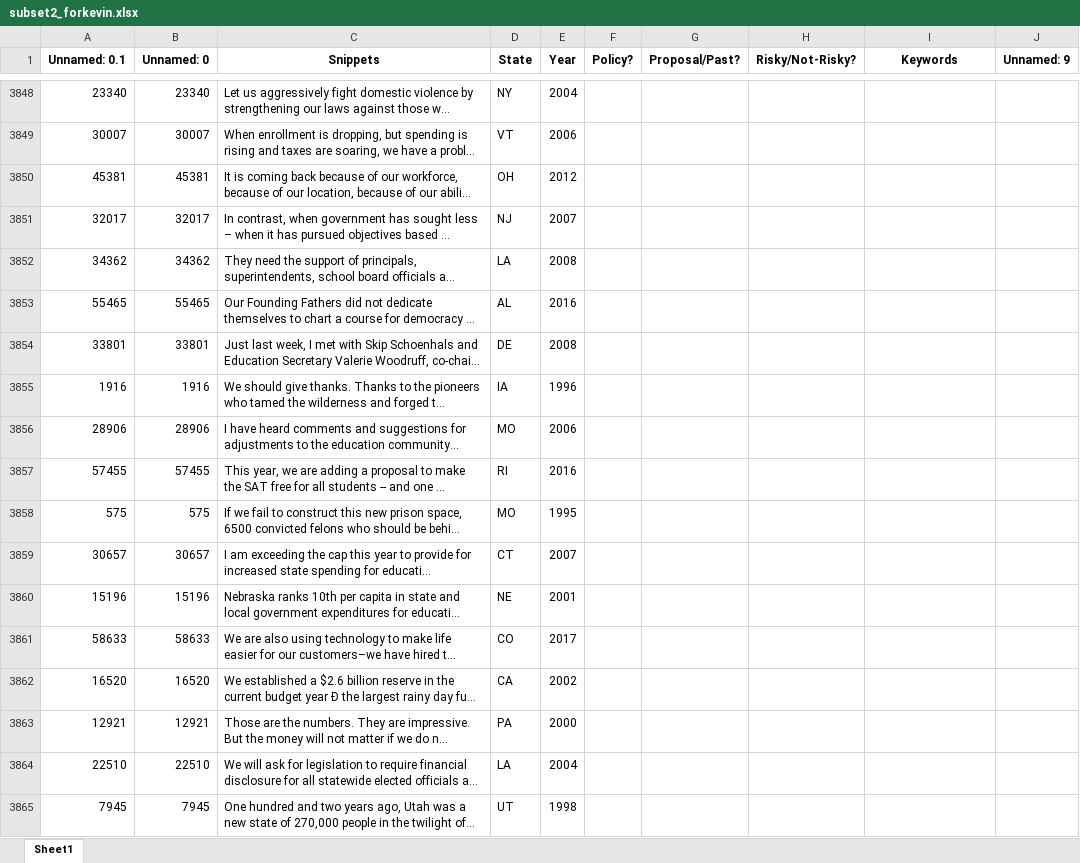
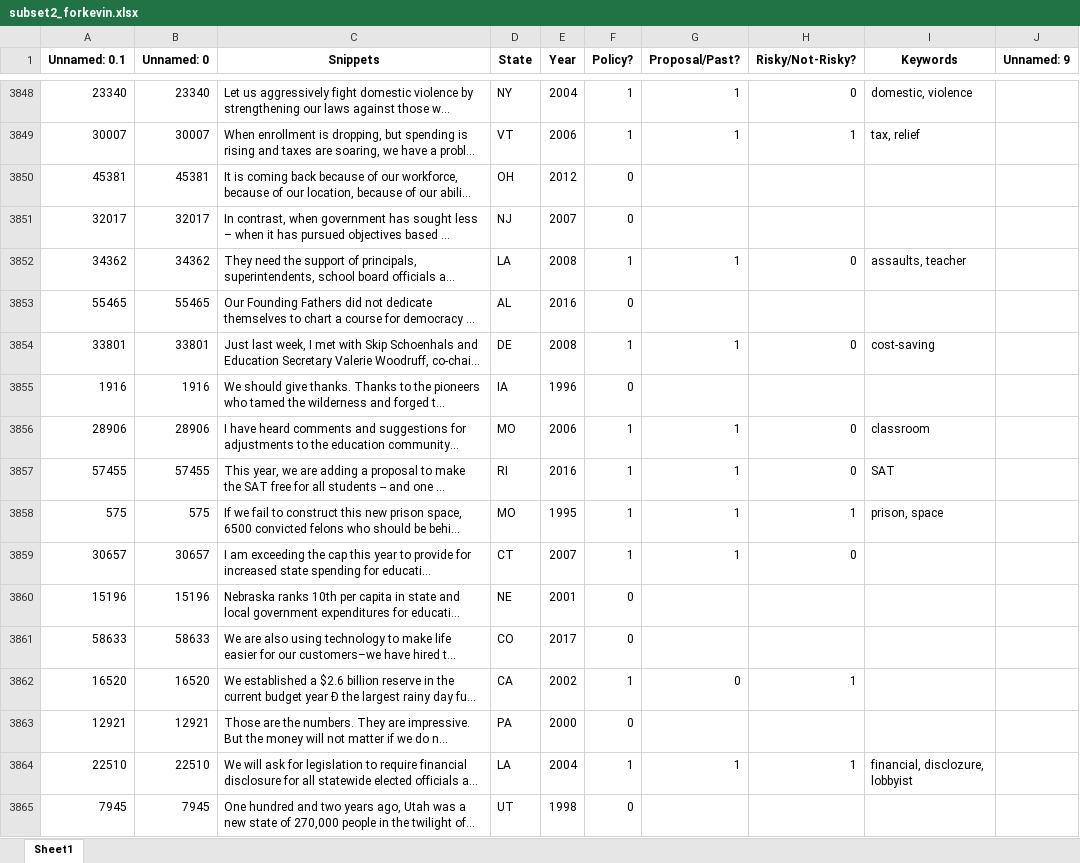
Before and after one commit to keverage-guan/RA-Work, an Excel workbook: guber/flask_ui/subset2_forkevin.xlsx, sheet Sheet1, drawn as a sheet; only a part is shown, gaps mark what is left out; long unchanged cells end in …; values as stored, in another font and other column widths than the file's, no borders; the diff covers the shown part only; the diff names each change by its address in the sheet, - before the commit and + after, or states it on an @@ line.

```diff
--- a/guber/flask_ui/subset2_forkevin.xlsx (sheet Sheet1)
+++ b/guber/flask_ui/subset2_forkevin.xlsx (sheet Sheet1)
-F3848:F3849 (Policy?): (empty)
+F3848:F3849 (Policy?): 1
-G3848:G3849 (Proposal/Past?): (empty)
+G3848:G3849 (Proposal/Past?): 1
-H3848 (Risky/Not-Risky?): (empty)
+H3848 (Risky/Not-Risky?): 0
-I3848 (Keywords): (empty)
+I3848 (Keywords): domestic, violence
-H3849 (Risky/Not-Risky?): (empty)
+H3849 (Risky/Not-Risky?): 1
-I3849 (Keywords): (empty)
+I3849 (Keywords): tax, relief
-F3850:F3851 (Policy?): (empty)
+F3850:F3851 (Policy?): 0
-F3852 (Policy?): (empty)
+F3852 (Policy?): 1
-G3852 (Proposal/Past?): (empty)
+G3852 (Proposal/Past?): 1
-H3852 (Risky/Not-Risky?): (empty)
+H3852 (Risky/Not-Risky?): 0
-I3852 (Keywords): (empty)
+I3852 (Keywords): assaults, teacher
-F3853 (Policy?): (empty)
+F3853 (Policy?): 0
-F3854 (Policy?): (empty)
+F3854 (Policy?): 1
-G3854 (Proposal/Past?): (empty)
+G3854 (Proposal/Past?): 1
-H3854 (Risky/Not-Risky?): (empty)
+H3854 (Risky/Not-Risky?): 0
-I3854 (Keywords): (empty)
+I3854 (Keywords): cost-saving
-F3855 (Policy?): (empty)
+F3855 (Policy?): 0
-F3856:F3859 (Policy?): (empty)
+F3856:F3859 (Policy?): 1
-G3856:G3859 (Proposal/Past?): (empty)
+G3856:G3859 (Proposal/Past?): 1
-H3856:H3857 (Risky/Not-Risky?): (empty)
+H3856:H3857 (Risky/Not-Risky?): 0
-I3856 (Keywords): (empty)
+I3856 (Keywords): classroom
-I3857 (Keywords): (empty)
+I3857 (Keywords): SAT
-H3858 (Risky/Not-Risky?): (empty)
+H3858 (Risky/Not-Risky?): 1
-I3858 (Keywords): (empty)
+I3858 (Keywords): prison, space
-H3859 (Risky/Not-Risky?): (empty)
+H3859 (Risky/Not-Risky?): 0
-F3860:F3861 (Policy?): (empty)
+F3860:F3861 (Policy?): 0
-F3862 (Policy?): (empty)
+F3862 (Policy?): 1
-G3862 (Proposal/Past?): (empty)
+G3862 (Proposal/Past?): 0
-H3862 (Risky/Not-Risky?): (empty)
+H3862 (Risky/Not-Risky?): 1
-F3863 (Policy?): (empty)
+F3863 (Policy?): 0
-F3864 (Policy?): (empty)
+F3864 (Policy?): 1
-G3864 (Proposal/Past?): (empty)
+G3864 (Proposal/Past?): 1
-H3864 (Risky/Not-Risky?): (empty)
+H3864 (Risky/Not-Risky?): 1
-I3864 (Keywords): (empty)
+I3864 (Keywords): financial, disclozure, lobbyist
-F3865 (Policy?): (empty)
+F3865 (Policy?): 0
```
Also changed, not shown: 211 edited cells elsewhere in this sheet, 1 other file.
